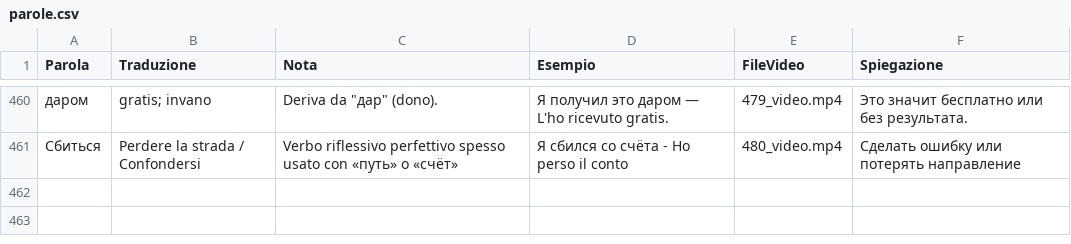
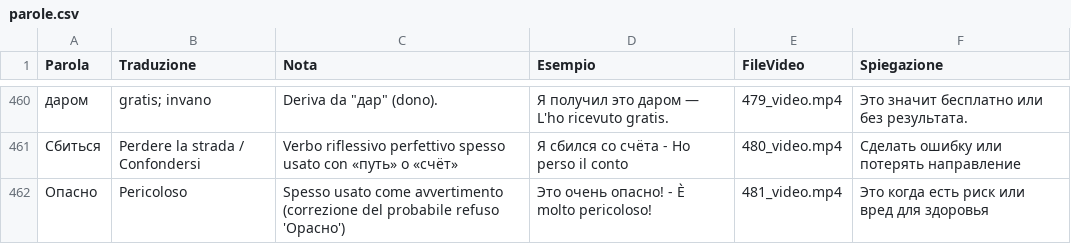
Before and after one commit to gfusarbassini/flashcards-video-bot, a CSV file: parole.csv, drawn as a sheet; only a part is shown, gaps mark what is left out; the diff names each change by its address in the sheet, - before the commit and + after, or states it on an @@ line.

```diff
--- a/parole.csv
+++ b/parole.csv
+row 462: Опасно | Pericoloso | Spesso usato come avvertimento (correzione del probabile refuso 'Орасно') | Это очень опасно! - È molto pericoloso! | 481_video.mp4 | Это когда есть риск или вред для здоровья
```
Also changed, not shown: 1 other file.
